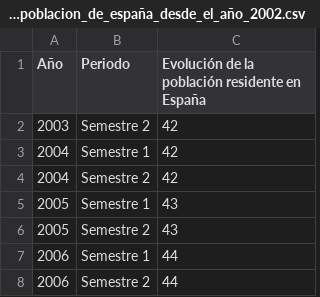
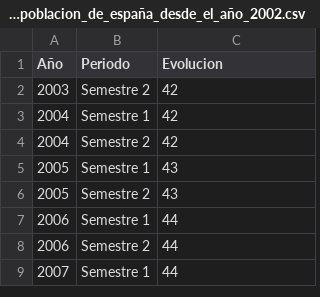
Before and after one commit to MiguelCardenasLu/csvhv, a CSV file: evolucion_de_la_poblacion_de_españa_desde_el_año_2002.csv, drawn as a sheet; only a part is shown; the shorter side is filled out with more unchanged rows.

Commit message:
Add files via upload

```diff
--- a/evolucion_de_la_poblacion_de_españa_desde_el_año_2002.csv
+++ b/evolucion_de_la_poblacion_de_españa_desde_el_año_2002.csv
@@ -1,2 +1,2 @@
-Año,Periodo,Evolución de la población residente en España
+Año,Periodo,Evolucion
 2003,Semestre 2,42
```
